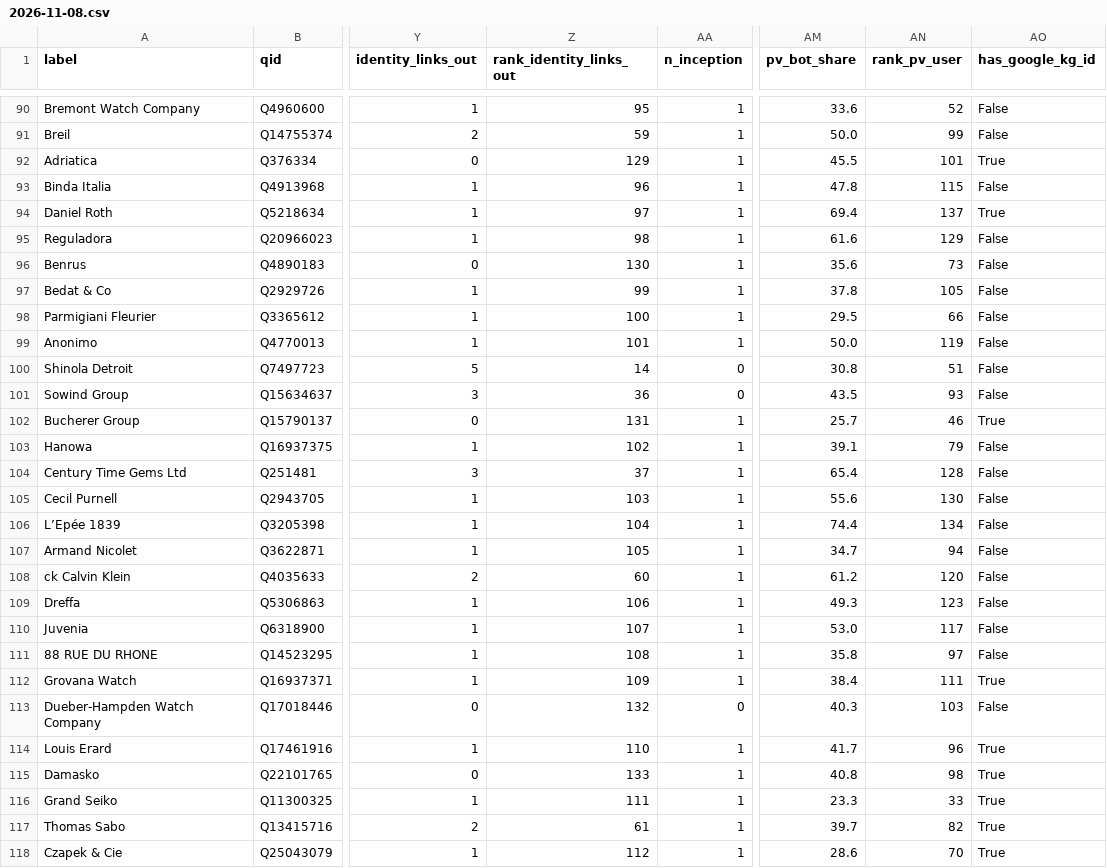
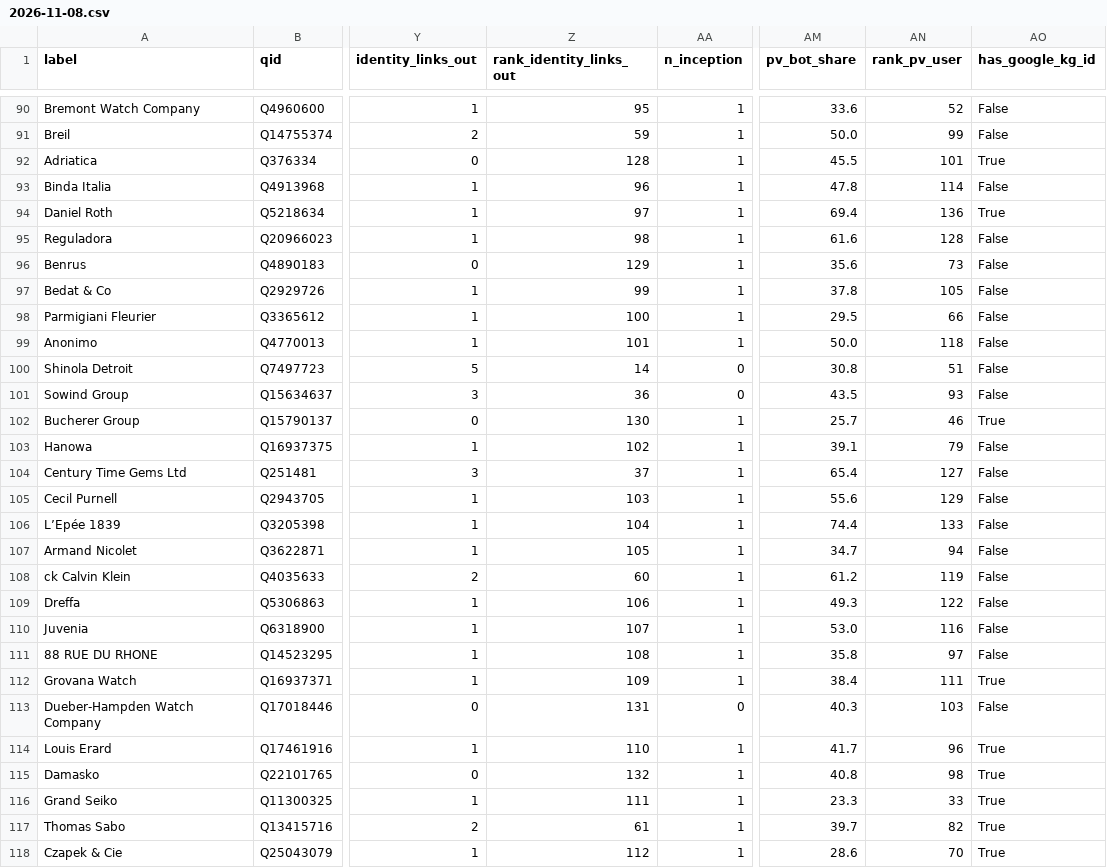
Before and after one commit to MinorNobles/brandtabulator, a CSV file: data/watch-manufacturers/2026-11-08.csv, drawn as a sheet; only a part is shown, gaps mark what is left out; the diff covers the shown part only; the diff names each change by its address in the sheet, - before the commit and + after, or states it on an @@ line.

```diff
--- a/data/watch-manufacturers/2026-11-08.csv
+++ b/data/watch-manufacturers/2026-11-08.csv
-Z92 (rank_identity_links_out): 129
+Z92 (rank_identity_links_out): 128
-AN93 (rank_pv_user): 115
+AN93 (rank_pv_user): 114
-AN94 (rank_pv_user): 137
+AN94 (rank_pv_user): 136
-AN95 (rank_pv_user): 129
+AN95 (rank_pv_user): 128
-Z96 (rank_identity_links_out): 130
+Z96 (rank_identity_links_out): 129
-AN99 (rank_pv_user): 119
+AN99 (rank_pv_user): 118
-Z102 (rank_identity_links_out): 131
+Z102 (rank_identity_links_out): 130
-AN104 (rank_pv_user): 128
+AN104 (rank_pv_user): 127
-AN105 (rank_pv_user): 130
+AN105 (rank_pv_user): 129
-AN106 (rank_pv_user): 134
+AN106 (rank_pv_user): 133
-AN108 (rank_pv_user): 120
+AN108 (rank_pv_user): 119
-AN109 (rank_pv_user): 123
+AN109 (rank_pv_user): 122
-AN110 (rank_pv_user): 117
+AN110 (rank_pv_user): 116
-Z113 (rank_identity_links_out): 132
+Z113 (rank_identity_links_out): 131
-Z115 (rank_identity_links_out): 133
+Z115 (rank_identity_links_out): 132
```
Also changed, not shown: 1 added row, 2 removed rows, 1 moved row and 46 edited cells elsewhere in this file, 10 other files.
